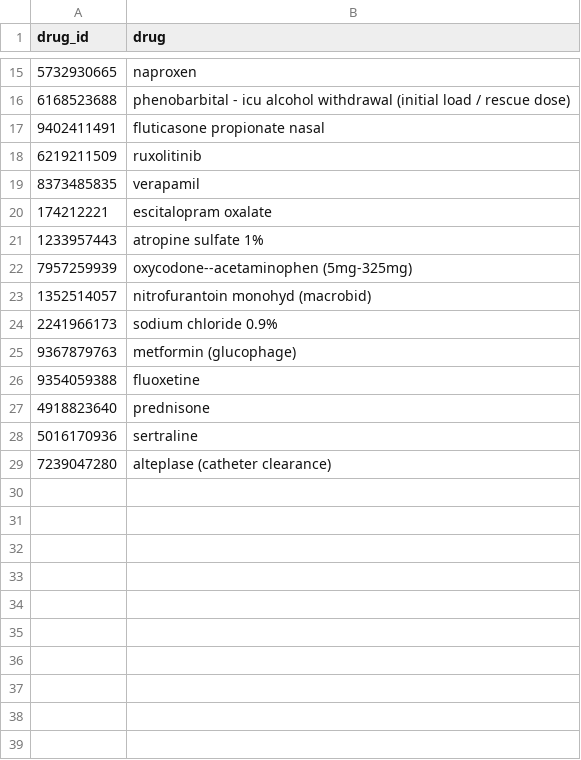
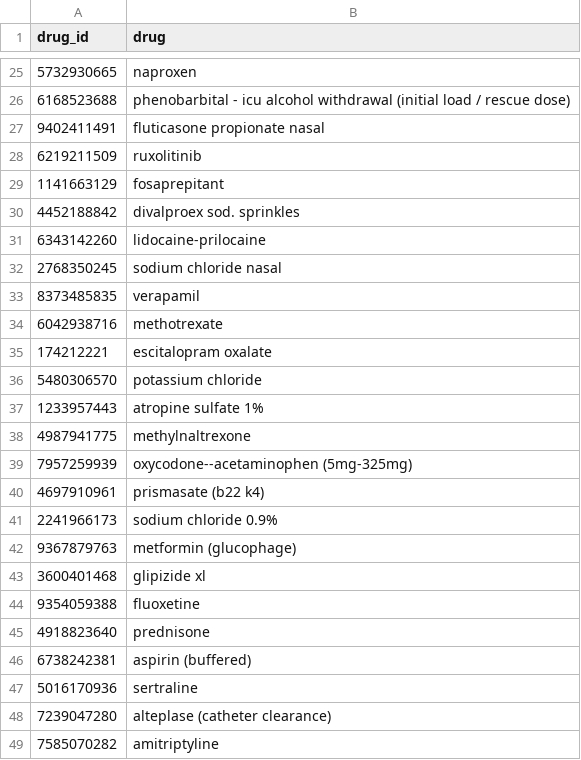
Before and after one commit to amida-tech/profiles-data, a CSV file: test-data-generator/medication_dim.csv, drawn as a sheet; only a part is shown, gaps mark what is left out; the diff covers the shown part only.

```diff
--- a/test-data-generator/medication_dim.csv
+++ b/test-data-generator/medication_dim.csv
@@ -18,12 +28,22 @@ drug_id,drug
 6219211509,ruxolitinib
+1141663129,fosaprepitant
+4452188842,divalproex sod. sprinkles
+6343142260,lidocaine-prilocaine
+2768350245,sodium chloride nasal
 8373485835,verapamil
+6042938716,methotrexate
 174212221,escitalopram oxalate
+5480306570,potassium chloride
 1233957443,atropine sulfate 1%
+4987941775,methylnaltrexone
 7957259939,oxycodone--acetaminophen (5mg-325mg)
-1352514057,nitrofurantoin monohyd (macrobid)
+4697910961,prismasate (b22 k4)
 2241966173,sodium chloride 0.9%
 9367879763,metformin (glucophage)
+3600401468,glipizide xl
 9354059388,fluoxetine
 4918823640,prednisone
+6738242381,aspirin (buffered)
 5016170936,sertraline
 7239047280,alteplase (catheter clearance)
+7585070282,amitriptyline
```
Also changed, not shown: 10 added rows elsewhere in this file, test-data-generator/diagnosis_dim.csv, 2 other files.
